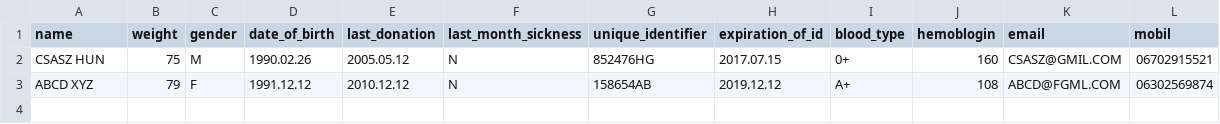
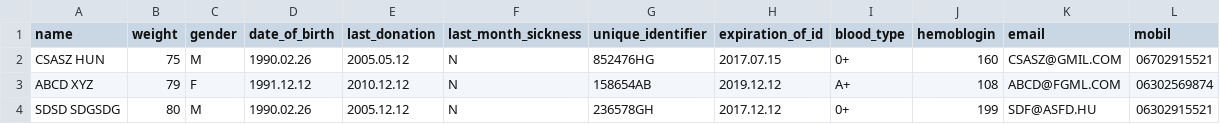
Before and after one commit to AndrasKesik/Python_BloodDonorRegistration, a CSV file: Data/donors.csv, drawn as a sheet.

```diff
--- a/Data/donors.csv
+++ b/Data/donors.csv
@@ -3 +3,2 @@ CSASZ HUN,75,M,1990.02.26,2005.05.12,N,852476HG,2017.07.15,0+,160,CSASZ@GMIL.COM
 ABCD XYZ,79,F,1991.12.12,2010.12.12,N,158654AB,2019.12.12,A+,108,ABCD@FGML.COM,06302569874
+SDSD SDGSDG,80,M,1990.02.26,2005.12.12,N,236578GH,2017.12.12,0+,199,SDF@ASFD.HU,06302915521
```
Also changed, not shown: 2 other files.
